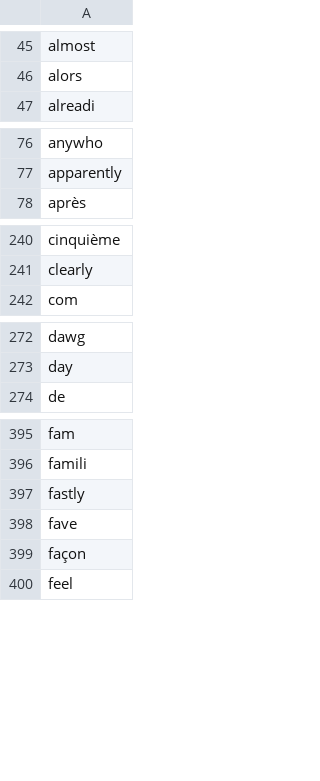
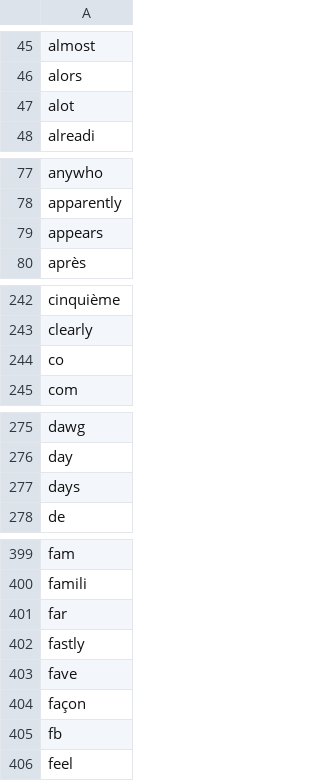
Before and after one commit to AlexanderTheAlright/text-chef, a CSV file: custom_stopwords.csv, drawn as a sheet; only a part is shown, gaps mark what is left out; the diff covers the shown part only; the diff names each change by its address in the sheet, - before the commit and + after, or states it on an @@ line.

```diff
--- a/custom_stopwords.csv
+++ b/custom_stopwords.csv
+row 47: alot
+row 79: appears
+row 244: co
+row 277: days
+row 401: far
+row 405: fb
```
Also changed, not shown: 7 added rows elsewhere in this file, 7 other files.
